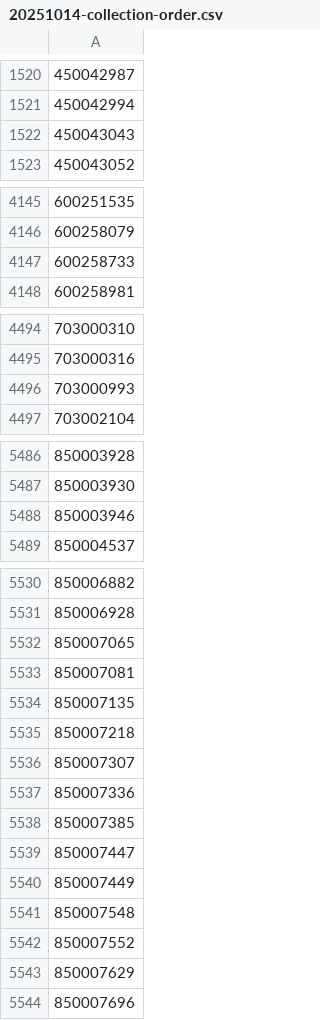
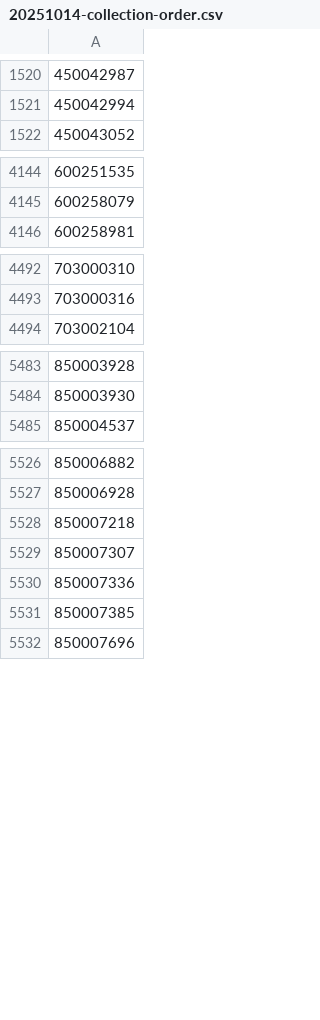
Before and after one commit to rism-international/muscat-maintenance, a CSV file: report/20251014-collection-order.csv, drawn as a sheet; only a part is shown, gaps mark what is left out; the diff covers the shown part only.

```diff
--- a/report/20251014-collection-order.csv
+++ b/report/20251014-collection-order.csv
@@ -1521,3 +1521,2 @@
 450042994
-450043043
 450043052
@@ -4146,3 +4145,2 @@
 600258079
-600258733
 600258981
@@ -4495,3 +4493,2 @@
 703000316
-703000993
 703002104
@@ -5487,3 +5484,2 @@
 850003930
-850003946
 850004537
@@ -5531,5 +5527,2 @@
 850006928
-850007065
-850007081
-850007135
 850007218
@@ -5538,7 +5531,2 @@
 850007385
-850007447
-850007449
-850007548
-850007552
-850007629
 850007696
```
Also changed, not shown: 3 removed rows elsewhere in this file, 1 other file.
